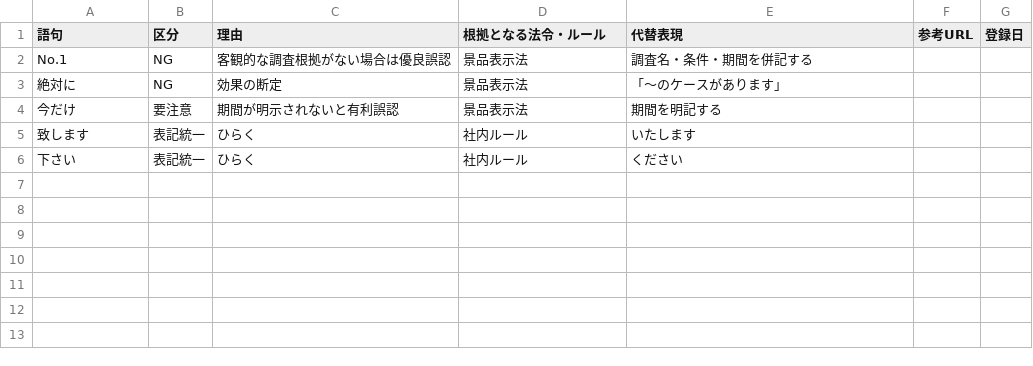
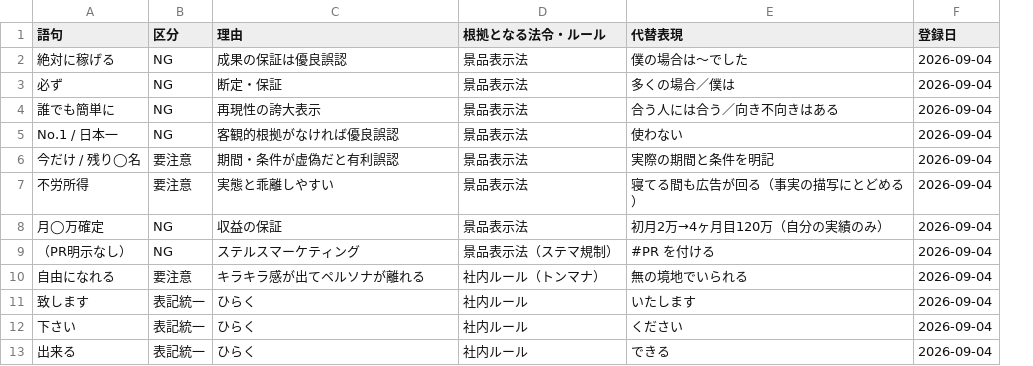
Before and after one commit to first-partner/RSSHub, a CSV file: x-ops/db/F_NGワード辞書.csv, drawn as a sheet; removed rows and columns are numbered as before the commit, all else as after; the diff names each change by its address in the sheet, - before the commit and + after, or states it on an @@ line.

```diff
--- a/x-ops/db/F_NGワード辞書.csv
+++ b/x-ops/db/F_NGワード辞書.csv
-column F (参考URL), empty
-column G (登録日), empty
+column F (登録日), rows 5-6: 2026-09-04 | 2026-09-04; rows 11-12: 2026-09-04 | 2026-09-04
+row 2: 絶対に稼げる | NG | 成果の保証は優良誤認 | 景品表示法 | 僕の場合は〜でした | 2026-09-04
+row 3: 必ず | NG | 断定・保証 | 景品表示法 | 多くの場合／僕は | 2026-09-04
+row 4: 誰でも簡単に | NG | 再現性の誇大表示 | 景品表示法 | 合う人には合う／向き不向きはある | 2026-09-04
-A5 (語句): No.1
+A5 (語句): No.1 / 日本一
-C5 (理由): 客観的な調査根拠がない場合は優良誤認
+C5 (理由): 客観的根拠がなければ優良誤認
-E5 (代替表現): 調査名・条件・期間を併記する
+E5 (代替表現): 使わない
-row 3: 絶対に | NG | 効果の断定 | 景品表示法 | 「〜のケースがあります」
-A6 (語句): 今だけ
+A6 (語句): 今だけ / 残り◯名
-C6 (理由): 期間が明示されないと有利誤認
+C6 (理由): 期間・条件が虚偽だと有利誤認
-E6 (代替表現): 期間を明記する
+E6 (代替表現): 実際の期間と条件を明記
+row 7: 不労所得 | 要注意 | 実態と乖離しやすい | 景品表示法 | 寝てる間も広告が回る（事実の描写にとどめる） | 2026-09-04
+row 8: 月◯万確定 | NG | 収益の保証 | 景品表示法 | 初月2万→4ヶ月目120万（自分の実績のみ） | 2026-09-04
+row 9: （PR明示なし） | NG | ステルスマーケティング | 景品表示法（ステマ規制） | #PR を付ける | 2026-09-04
+row 10: 自由になれる | 要注意 | キラキラ感が出てペルソナが離れる | 社内ルール（トンマナ） | 無の境地でいられる | 2026-09-04
+row 13: 出来る | 表記統一 | ひらく | 社内ルール | できる | 2026-09-04
```
Also changed, not shown: x-ops/db/A_投稿カレンダー.csv, x-ops/db/B_ネタ帳.csv, 14 other files.
